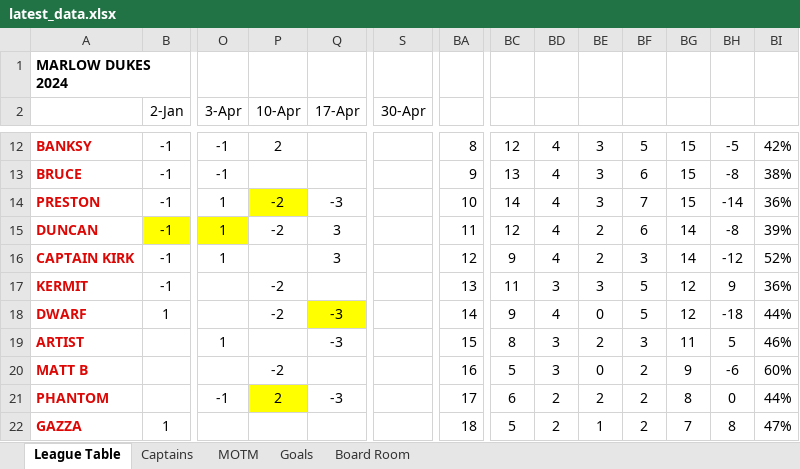
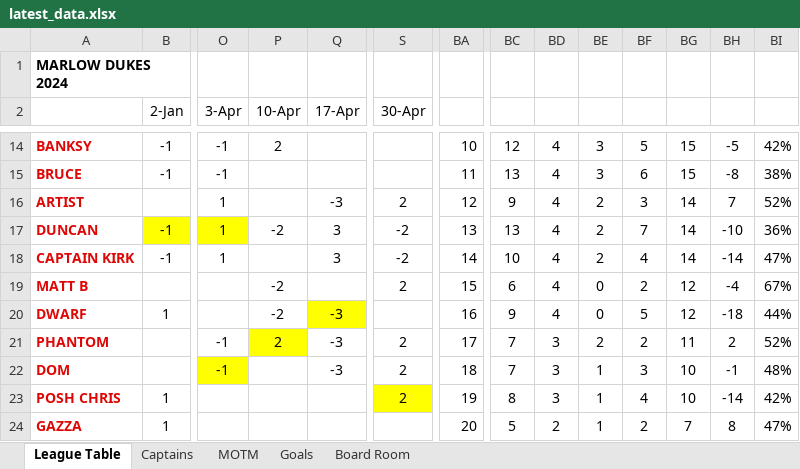
Before and after one commit to stateside2/marlow-dukes, an Excel workbook: data/latest_data.xlsx, sheet League Table, drawn as a sheet; only a part is shown, gaps mark what is left out; values as stored, in another font and other column widths than the file's, no borders; removed rows and columns are numbered as before the commit, all else as after; rows hold the shown columns only; the diff covers the shown part only; the diff names each change by its address in the sheet, - before the commit and + after, or states it on an @@ line.

```diff
--- a/data/latest_data.xlsx (sheet League Table)
+++ b/data/latest_data.xlsx (sheet League Table)
-BA14: 8
+BA14: 10
-BA15: 9
+BA15: 11
-row 14: PRESTON | -1 | 1 | -2 | -3 |  | 10 | 14 | 4 | 3 | 7 | 15 | -14 | 36%
+row 16: ARTIST |  | 1 |  | -3 | 2 | 12 | 9 | 4 | 2 | 3 | 14 | 7 | 52%
-S17:S18 (30-Apr): (empty)
+S17:S18 (30-Apr): -2
-BA17: 11
+BA17: 13
-BC17: 12
+BC17: 13
-BF17: 6
+BF17: 7
-BH17: -8
+BH17: -10
-BI17: 39%
+BI17: 36%
-BA18: 12
+BA18: 14
-BC18: 9
+BC18: 10
-BF18: 3
+BF18: 4
-BH18: -12
+BH18: -14
-BI18: 52%
+BI18: 47%
-row 17: KERMIT | -1 |  | -2 |  |  | 13 | 11 | 3 | 3 | 5 | 12 | 9 | 36%
+row 19: MATT B |  |  | -2 |  | 2 | 15 | 6 | 4 | 0 | 2 | 12 | -4 | 67%
-BA20: 14
+BA20: 16
-row 19: ARTIST |  | 1 |  | -3 |  | 15 | 8 | 3 | 2 | 3 | 11 | 5 | 46%
-row 20: MATT B |  |  | -2 |  |  | 16 | 5 | 3 | 0 | 2 | 9 | -6 | 60%
-S21 (30-Apr): (empty)
+S21 (30-Apr): 2
-BC21: 6
+BC21: 7
-BD21: 2
+BD21: 3
-BG21: 8
+BG21: 11
-BH21: 0
+BH21: 2
-BI21: 44%
+BI21: 52%
+row 22: DOM |  | -1 |  | -3 | 2 | 18 | 7 | 3 | 1 | 3 | 10 | -1 | 48%
+row 23: POSH CHRIS | 1 |  |  |  | 2 | 19 | 8 | 3 | 1 | 4 | 10 | -14 | 42%
-BA24: 18
+BA24: 20
```
Also changed, not shown: 7 added rows, 7 removed rows, 41 edited cells and cell formats elsewhere in this sheet, sheet Board Room, sheet Captains, sheet Goals, sheet MOTM, formulas that keep their value, 1 other file.
